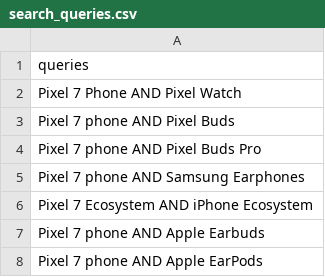
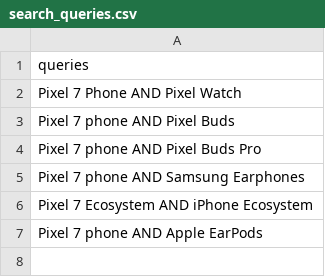
Before and after one commit to KumarGN69/PixelReviews, a CSV file: search_queries.csv, drawn as a sheet.

Commit message:
changes to search queries

```diff
--- a/search_queries.csv
+++ b/search_queries.csv
@@ -6,3 +6,2 @@ Pixel 7 phone AND Samsung Earphones
 Pixel 7 Ecosystem AND iPhone Ecosystem
-Pixel 7 phone AND Apple Earbuds
 Pixel 7 phone AND Apple EarPods
```
Also changed, not shown: 1 other file.
